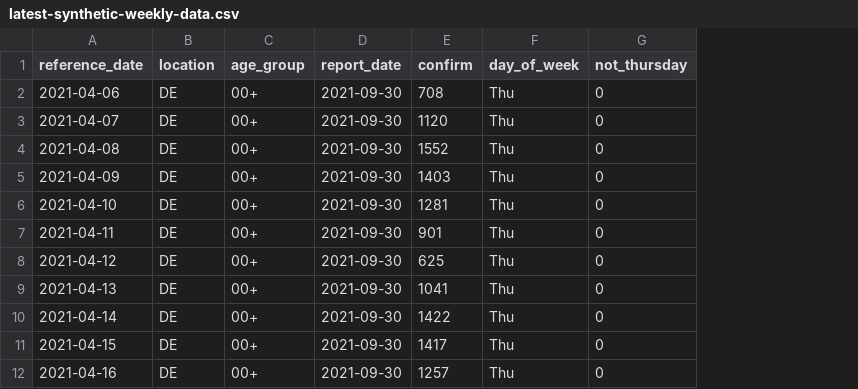
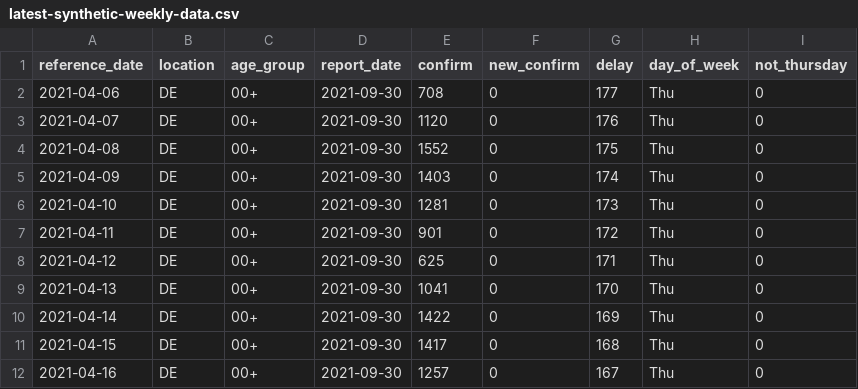
Before and after one commit to seabbs/epinowcast-fixed-reporting-example, a CSV file: data/latest-synthetic-weekly-data.csv, drawn as a sheet; only a part is shown; the diff names each change by its address in the sheet, - before the commit and + after, or states it on an @@ line.

```diff
--- a/data/latest-synthetic-weekly-data.csv
+++ b/data/latest-synthetic-weekly-data.csv
+column F (new_confirm), rows 2-12: all 0
+column G (delay), rows 2-12: 177 | 176 | 175 | 174 | 173 | 172 | 171 | 170 | 169 | 168 | 167
```
Also changed, not shown: 9 other files.
